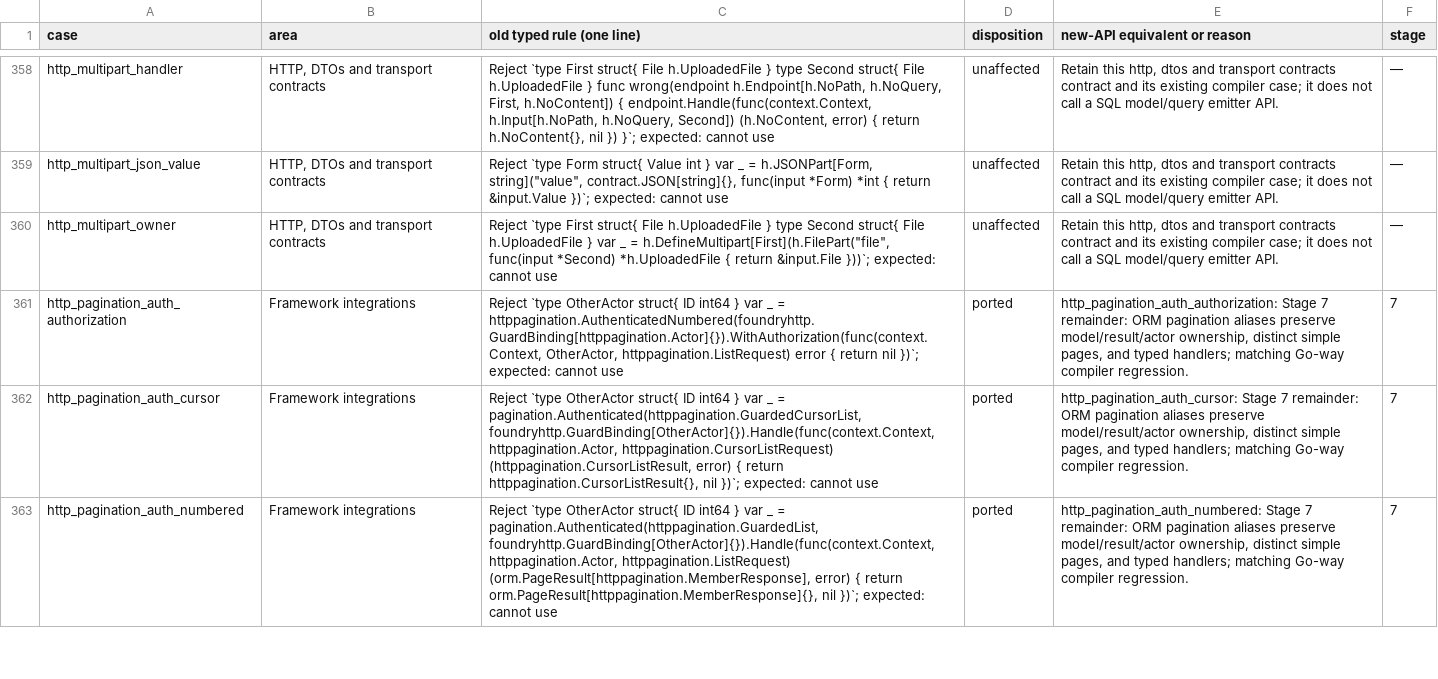
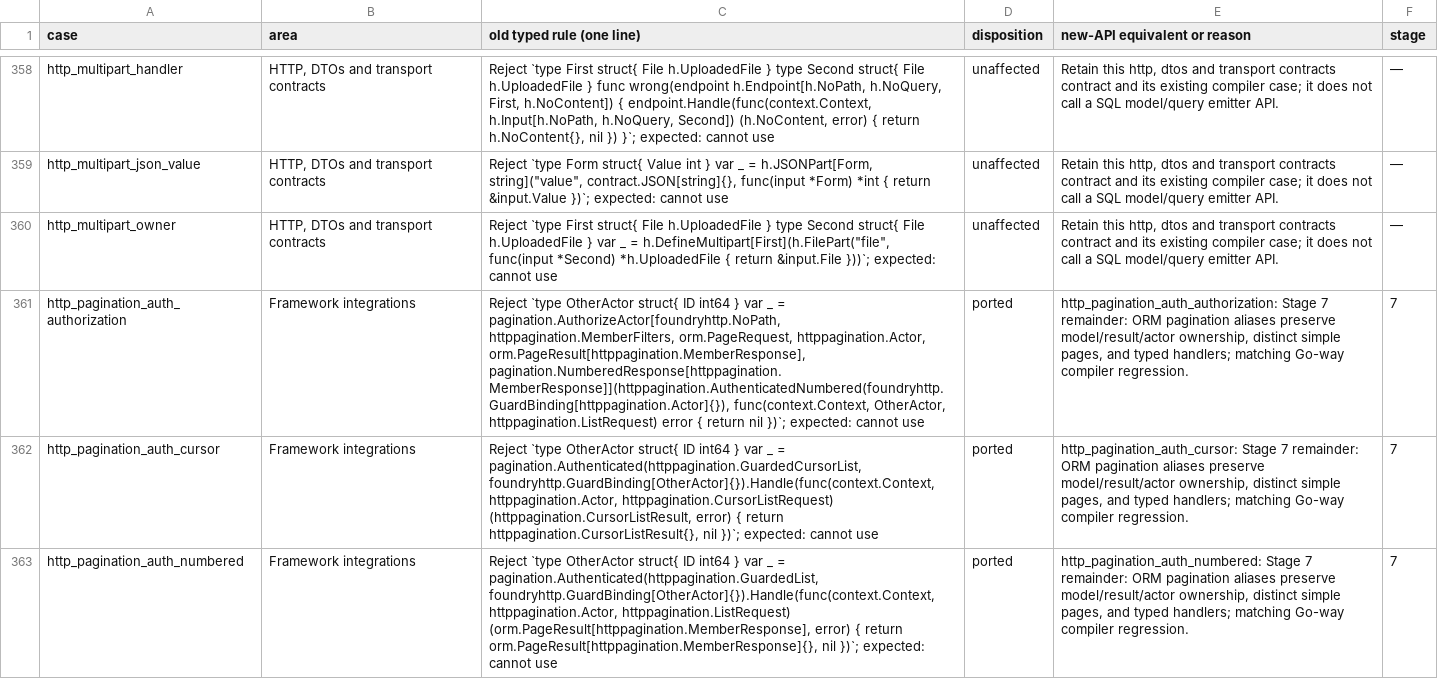
Before and after one commit to weiloon1234/Foundry-Go, a TSV file: blueprint/goway-data-layer/compilefail-mapping.tsv, drawn as a sheet; only a part is shown, gaps mark what is left out; the diff covers the shown part only; the diff names each change by its address in the sheet, - before the commit and + after, or states it on an @@ line.

Commit message:
Catalogue the v0.2 replay-binding compile-negatives
The goway compile-negative catalogue now covers all 1,037 cases. It adds
the five http_replay_binding cases introduced with explicit replay
binding (amendment A1) and refreshes 31 rules whose source moved to the
v0.2 HTTP option and function forms. The README summary tables are
regenerated from the catalogue; the historical stage notes are left
unchanged.

```diff
--- a/blueprint/goway-data-layer/compilefail-mapping.tsv
+++ b/blueprint/goway-data-layer/compilefail-mapping.tsv
-C361 (old typed rule (one line)): …_ = httppagination.AuthenticatedNumbered(foundryhttp.GuardBinding[httppagination.Actor]{}).WithAuthorization(func(context.Context, OtherActor, httppagination.ListRequest)…
+C361 (old typed rule (one line)): …_ = pagination.AuthorizeActor[foundryhttp.NoPath, httppagination.MemberFilters, orm.PageRequest, httppagination.Actor, orm.PageResult[httppagination.MemberResponse], pagination.NumberedResponse[httppagination.MemberResponse]](httppagination.AuthenticatedNumbered(foundryhttp.GuardBinding[httppagination.Actor]{}), func(context.Context, OtherActor, httppagination.ListRequest)…
```
Also changed, not shown: 5 added rows and 30 edited cells elsewhere in this file, 2 other files.
